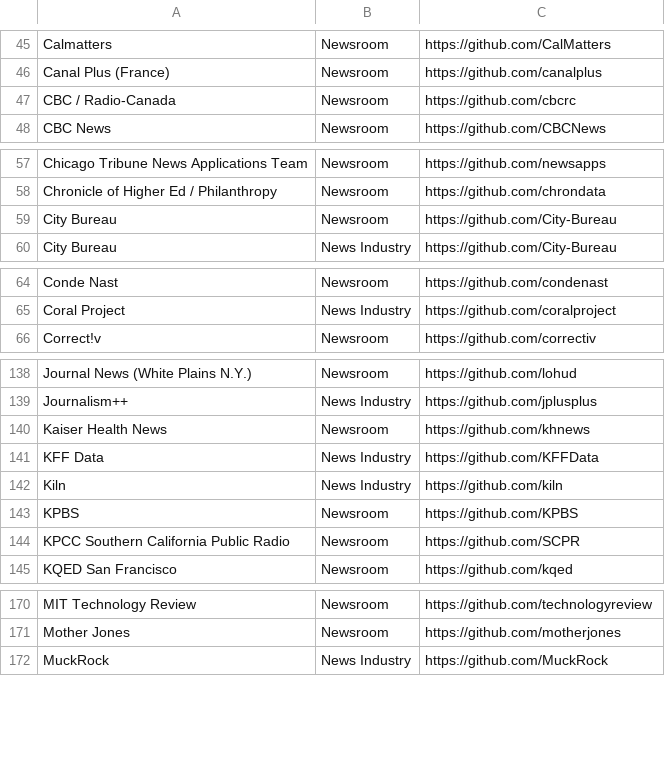
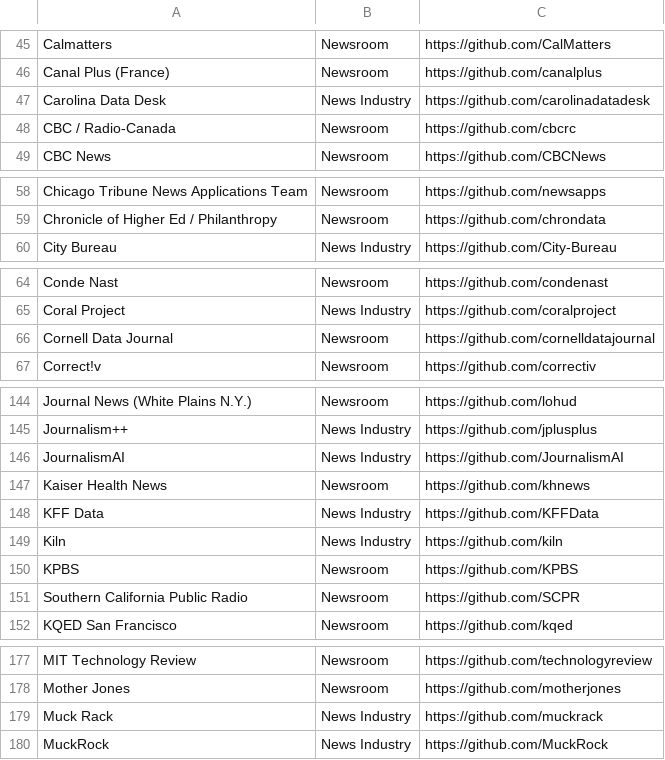
Before and after one commit to silva-shih/open-journalism, a CSV file: orgs.csv, drawn as a sheet; only a part is shown, gaps mark what is left out; the diff covers the shown part only.

Commit message:
Update orgs.csv (#60)

```diff
--- a/orgs.csv
+++ b/orgs.csv
@@ -46,2 +46,3 @@ Calmatters,Newsroom,https://github.com/CalMatters
 Canal Plus (France),Newsroom,https://github.com/canalplus
+Carolina Data Desk,News Industry,https://github.com/carolinadatadesk
 CBC / Radio-Canada,Newsroom,https://github.com/cbcrc
@@ -58,3 +59,2 @@ Chicago Tribune News Applications Team,Newsroom,https://github.com/newsapps
 Chronicle of Higher Ed / Philanthropy,Newsroom,https://github.com/chrondata
-City Bureau,Newsroom,https://github.com/City-Bureau
 City Bureau,News Industry,https://github.com/City-Bureau
@@ -65,2 +65,3 @@ Conde Nast,Newsroom,https://github.com/condenast
 Coral Project,News Industry,https://github.com/coralproject
+Cornell Data Journal,Newsroom,https://github.com/cornelldatajournal
 Correct!v,Newsroom,https://github.com/correctiv
@@ -139,2 +145,3 @@ Journal News (White Plains N.Y.),Newsroom,https://github.com/lohud
 Journalism++,News Industry,https://github.com/jplusplus
+JournalismAI,News Industry,https://github.com/JournalismAI
 Kaiser Health News,Newsroom,https://github.com/khnews
@@ -143,3 +150,3 @@ Kiln,News Industry,https://github.com/kiln
 KPBS,Newsroom,https://github.com/KPBS
-KPCC Southern California Public Radio,Newsroom,https://github.com/SCPR
+Southern California Public Radio,Newsroom,https://github.com/SCPR
 KQED San Francisco,Newsroom,https://github.com/kqed
@@ -171,2 +178,3 @@ MIT Technology Review,Newsroom,https://github.com/technologyreview
 Mother Jones,Newsroom,https://github.com/motherjones
+Muck Rack,News Industry,https://github.com/muckrack
 MuckRock,News Industry,https://github.com/MuckRock
```
Also changed, not shown: 9 added rows, 1 removed row and 5 edited cells elsewhere in this file.
